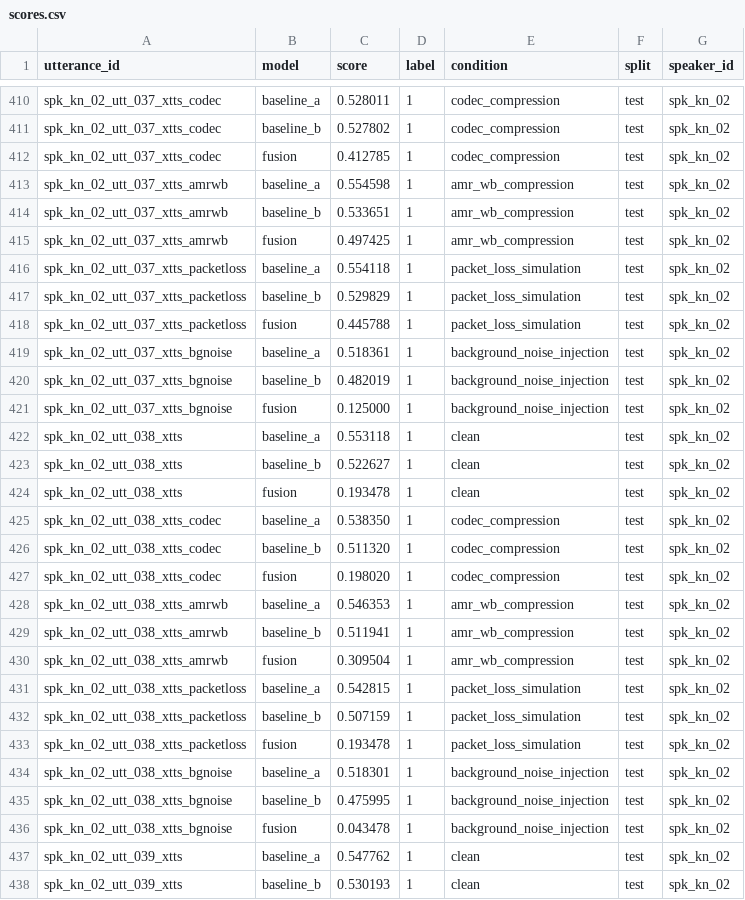
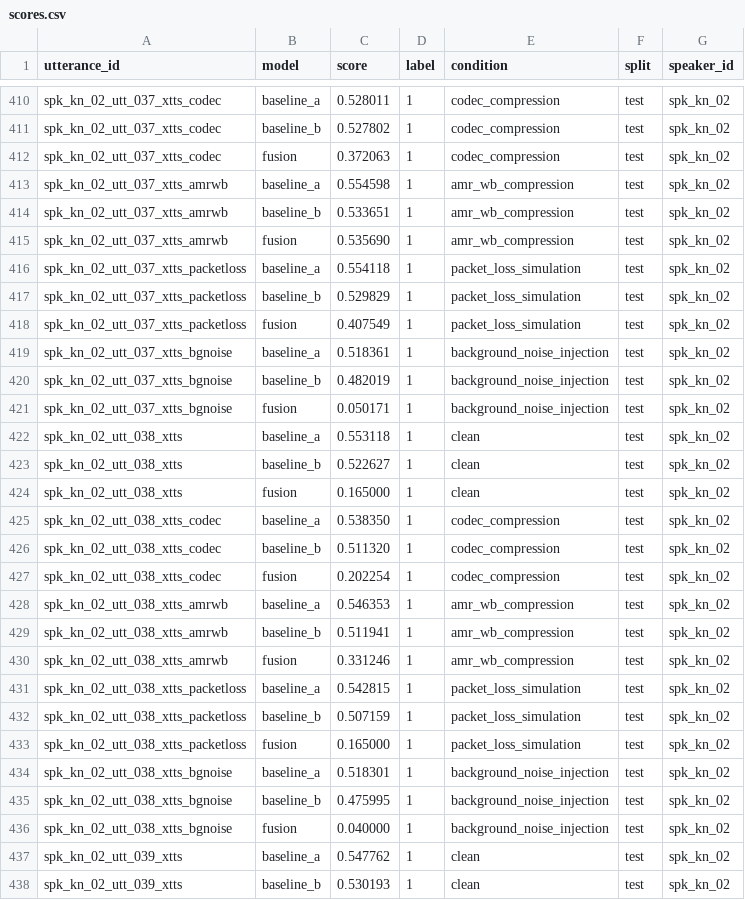
Before and after one commit to dhruv0402/vaanishield, a CSV file: results/scores.csv, drawn as a sheet; only a part is shown, gaps mark what is left out; the diff covers the shown part only.

```diff
--- a/results/scores.csv
+++ b/results/scores.csv
@@ -411,27 +411,27 @@ spk_kn_02_utt_037_xtts_codec,baseline_a,0.528011,1,codec_compression,test,spk_kn
 spk_kn_02_utt_037_xtts_codec,baseline_b,0.527802,1,codec_compression,test,spk_kn_02
-spk_kn_02_utt_037_xtts_codec,fusion,0.412785,1,codec_compression,test,spk_kn_02
+spk_kn_02_utt_037_xtts_codec,fusion,0.372063,1,codec_compression,test,spk_kn_02
 spk_kn_02_utt_037_xtts_amrwb,baseline_a,0.554598,1,amr_wb_compression,test,spk_kn_02
 spk_kn_02_utt_037_xtts_amrwb,baseline_b,0.533651,1,amr_wb_compression,test,spk_kn_02
-spk_kn_02_utt_037_xtts_amrwb,fusion,0.497425,1,amr_wb_compression,test,spk_kn_02
+spk_kn_02_utt_037_xtts_amrwb,fusion,0.535690,1,amr_wb_compression,test,spk_kn_02
 spk_kn_02_utt_037_xtts_packetloss,baseline_a,0.554118,1,packet_loss_simulation,test,spk_kn_02
 spk_kn_02_utt_037_xtts_packetloss,baseline_b,0.529829,1,packet_loss_simulation,test,spk_kn_02
-spk_kn_02_utt_037_xtts_packetloss,fusion,0.445788,1,packet_loss_simulation,test,spk_kn_02
+spk_kn_02_utt_037_xtts_packetloss,fusion,0.407549,1,packet_loss_simulation,test,spk_kn_02
 spk_kn_02_utt_037_xtts_bgnoise,baseline_a,0.518361,1,background_noise_injection,test,spk_kn_02
 spk_kn_02_utt_037_xtts_bgnoise,baseline_b,0.482019,1,background_noise_injection,test,spk_kn_02
-spk_kn_02_utt_037_xtts_bgnoise,fusion,0.125000,1,background_noise_injection,test,spk_kn_02
+spk_kn_02_utt_037_xtts_bgnoise,fusion,0.050171,1,background_noise_injection,test,spk_kn_02
 spk_kn_02_utt_038_xtts,baseline_a,0.553118,1,clean,test,spk_kn_02
 spk_kn_02_utt_038_xtts,baseline_b,0.522627,1,clean,test,spk_kn_02
-spk_kn_02_utt_038_xtts,fusion,0.193478,1,clean,test,spk_kn_02
+spk_kn_02_utt_038_xtts,fusion,0.165000,1,clean,test,spk_kn_02
 spk_kn_02_utt_038_xtts_codec,baseline_a,0.538350,1,codec_compression,test,spk_kn_02
 spk_kn_02_utt_038_xtts_codec,baseline_b,0.511320,1,codec_compression,test,spk_kn_02
-spk_kn_02_utt_038_xtts_codec,fusion,0.198020,1,codec_compression,test,spk_kn_02
+spk_kn_02_utt_038_xtts_codec,fusion,0.202254,1,codec_compression,test,spk_kn_02
 spk_kn_02_utt_038_xtts_amrwb,baseline_a,0.546353,1,amr_wb_compression,test,spk_kn_02
 spk_kn_02_utt_038_xtts_amrwb,baseline_b,0.511941,1,amr_wb_compression,test,spk_kn_02
-spk_kn_02_utt_038_xtts_amrwb,fusion,0.309504,1,amr_wb_compression,test,spk_kn_02
+spk_kn_02_utt_038_xtts_amrwb,fusion,0.331246,1,amr_wb_compression,test,spk_kn_02
 spk_kn_02_utt_038_xtts_packetloss,baseline_a,0.542815,1,packet_loss_simulation,test,spk_kn_02
 spk_kn_02_utt_038_xtts_packetloss,baseline_b,0.507159,1,packet_loss_simulation,test,spk_kn_02
-spk_kn_02_utt_038_xtts_packetloss,fusion,0.193478,1,packet_loss_simulation,test,spk_kn_02
+spk_kn_02_utt_038_xtts_packetloss,fusion,0.165000,1,packet_loss_simulation,test,spk_kn_02
 spk_kn_02_utt_038_xtts_bgnoise,baseline_a,0.518301,1,background_noise_injection,test,spk_kn_02
 spk_kn_02_utt_038_xtts_bgnoise,baseline_b,0.475995,1,background_noise_injection,test,spk_kn_02
-spk_kn_02_utt_038_xtts_bgnoise,fusion,0.043478,1,background_noise_injection,test,spk_kn_02
+spk_kn_02_utt_038_xtts_bgnoise,fusion,0.040000,1,background_noise_injection,test,spk_kn_02
 spk_kn_02_utt_039_xtts,baseline_a,0.547762,1,clean,test,spk_kn_02
```
Also changed, not shown: 166 edited cells elsewhere in this file, 15 other files.
